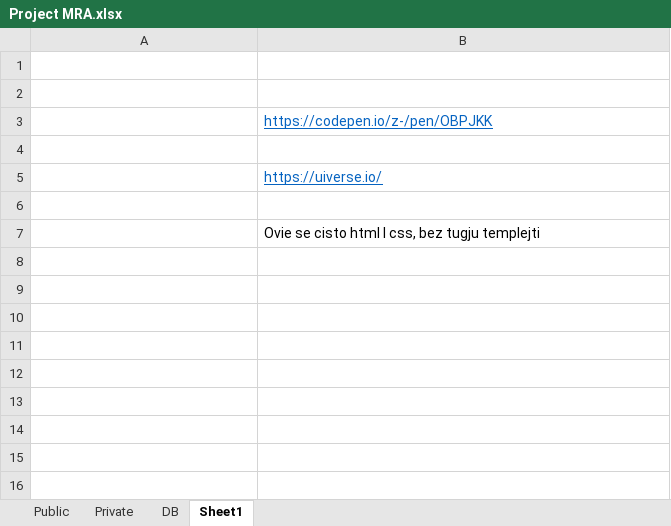
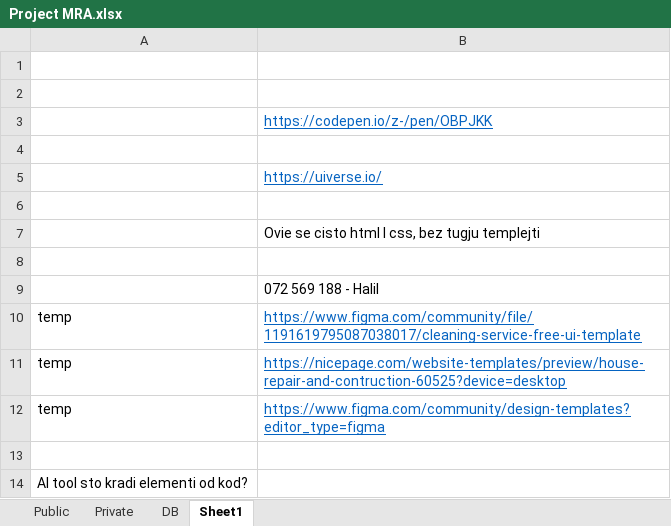
Before and after one commit to StevanRufceski/Qinshift-homeworks, an Excel workbook: Project MRA/Project MRA.xlsx, sheet Sheet1, drawn as a sheet; values as stored, in another font and other column widths than the file's, no borders; the diff names each change by its address in the sheet, - before the commit and + after, or states it on an @@ line.

Commit message:
020425-3

```diff
--- a/Project MRA/Project MRA.xlsx (sheet Sheet1)
+++ b/Project MRA/Project MRA.xlsx (sheet Sheet1)
+row 8: (empty)
+row 9:  | 072 569 188 - Halil
+row 10: temp | https://www.figma.com/community/file/1191619795087038017/cleaning-service-free-ui-template
+row 11: temp | https://nicepage.com/website-templates/preview/house-repair-and-contruction-60525?device=desktop
+row 12: temp | https://www.figma.com/community/design-templates?editor_type=figma
+row 13: (empty)
+row 14: AI tool sto kradi elementi od kod?
```
